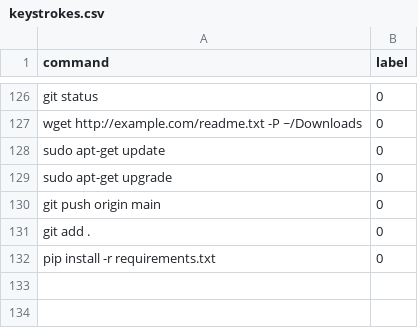
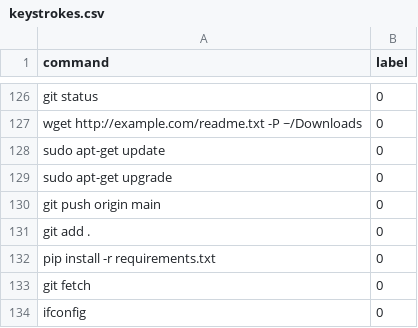
Before and after one commit to ericcaptain22/HID_Firewall, a CSV file: data/keystrokes.csv, drawn as a sheet; only a part is shown, gaps mark what is left out.

```diff
--- a/data/keystrokes.csv
+++ b/data/keystrokes.csv
@@ -132 +132,3 @@ command,label
 "pip install -r requirements.txt",0
+"git fetch",0
+"ifconfig",0
```
Also changed, not shown: 11 other files.
